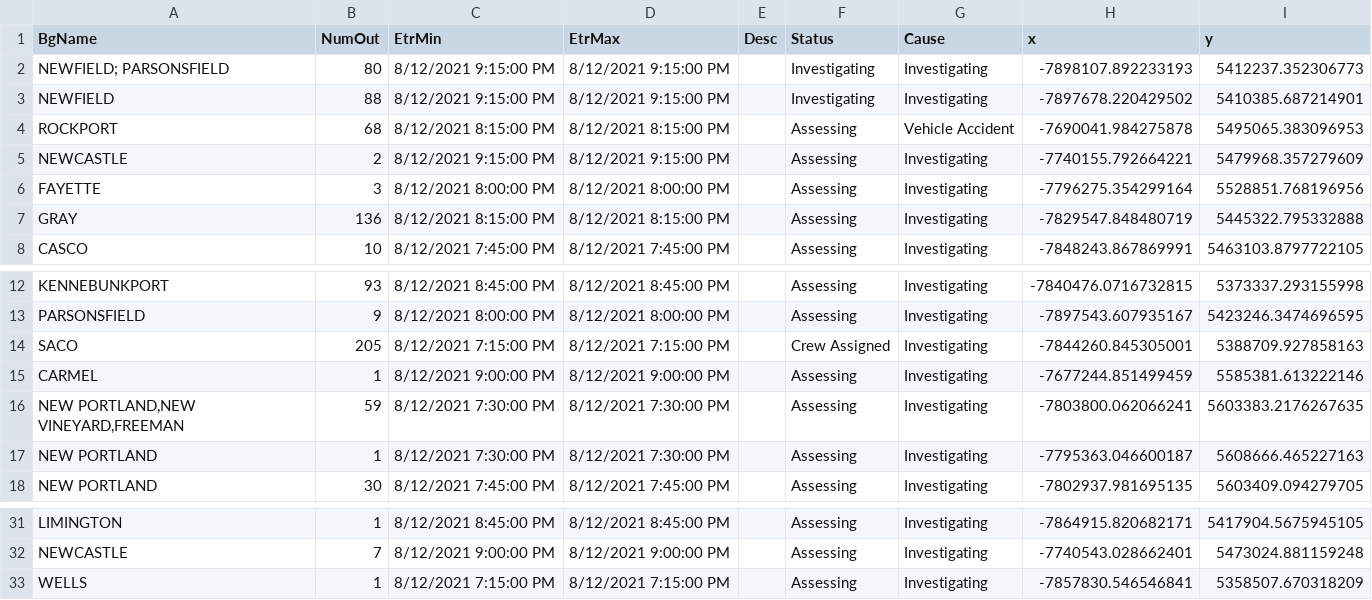
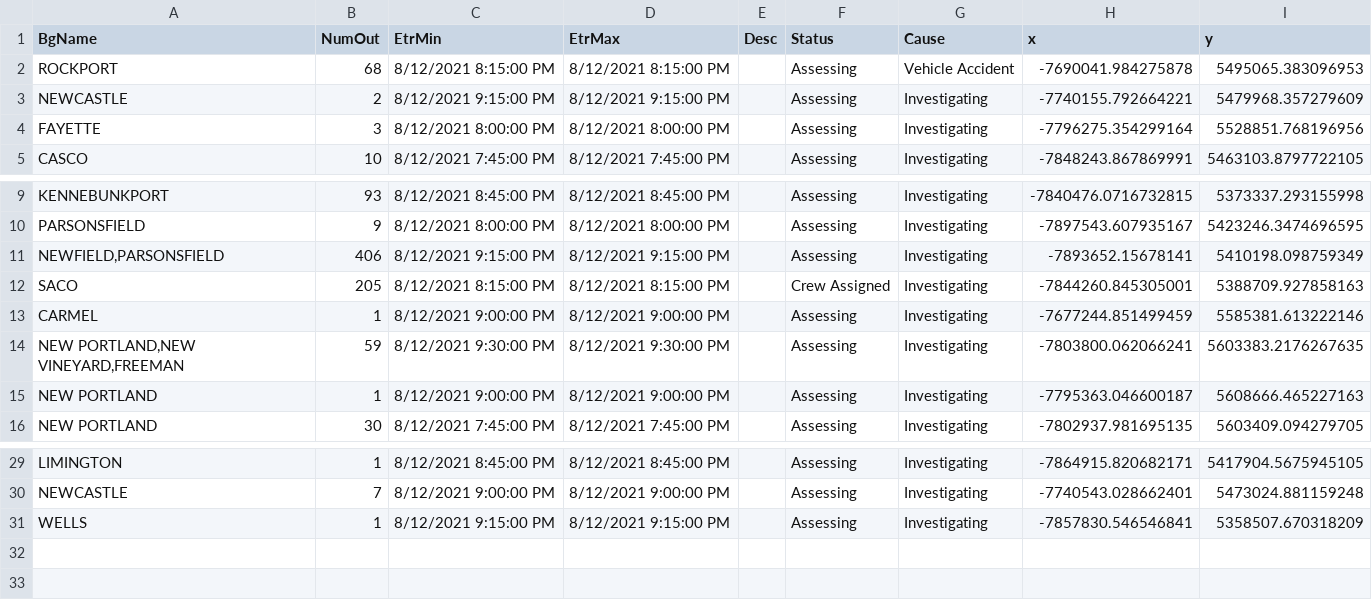
Before and after one commit to abkfenris/cmp-outages, a CSV file: cmp_outages.csv, drawn as a sheet; only a part is shown, gaps mark what is left out.

```diff
--- a/cmp_outages.csv
+++ b/cmp_outages.csv
@@ -1,4 +1,2 @@
 BgName,NumOut,EtrMin,EtrMax,Desc,Status,Cause,x,y
-NEWFIELD; PARSONSFIELD,80,8/12/2021 9:15:00 PM,8/12/2021 9:15:00 PM,,Investigating,Investigating,-7898107.892233193,5412237.352306773
-NEWFIELD,88,8/12/2021 9:15:00 PM,8/12/2021 9:15:00 PM,,Investigating,Investigating,-7897678.220429502,5410385.687214901
 ROCKPORT,68,8/12/2021 8:15:00 PM,8/12/2021 8:15:00 PM,,Assessing,Vehicle Accident,-7690041.984275878,5495065.383096953
@@ -6,3 +4,2 @@ NEWCASTLE,2,8/12/2021 9:15:00 PM,8/12/2021 9:15:00 PM,,Assessing,Investigating,-
 FAYETTE,3,8/12/2021 8:00:00 PM,8/12/2021 8:00:00 PM,,Assessing,Investigating,-7796275.354299164,5528851.768196956
-GRAY,136,8/12/2021 8:15:00 PM,8/12/2021 8:15:00 PM,,Assessing,Investigating,-7829547.848480719,5445322.795332888
 CASCO,10,8/12/2021 7:45:00 PM,8/12/2021 7:45:00 PM,,Assessing,Investigating,-7848243.867869991,5463103.8797722105
@@ -13,6 +10,7 @@ KENNEBUNKPORT,93,8/12/2021 8:45:00 PM,8/12/2021 8:45:00 PM,,Assessing,Investigat
 PARSONSFIELD,9,8/12/2021 8:00:00 PM,8/12/2021 8:00:00 PM,,Assessing,Investigating,-7897543.607935167,5423246.3474696595
-SACO,205,8/12/2021 7:15:00 PM,8/12/2021 7:15:00 PM,,Crew Assigned,Investigating,-7844260.845305001,5388709.927858163
+"NEWFIELD,PARSONSFIELD",406,8/12/2021 9:15:00 PM,8/12/2021 9:15:00 PM,,Assessing,Investigating,-7893652.15678141,5410198.098759349
+SACO,205,8/12/2021 8:15:00 PM,8/12/2021 8:15:00 PM,,Crew Assigned,Investigating,-7844260.845305001,5388709.927858163
 CARMEL,1,8/12/2021 9:00:00 PM,8/12/2021 9:00:00 PM,,Assessing,Investigating,-7677244.851499459,5585381.613222146
-"NEW PORTLAND,NEW VINEYARD,FREEMAN",59,8/12/2021 7:30:00 PM,8/12/2021 7:30:00 PM,,Assessing,Investigating,-7803800.062066241,5603383.2176267635
-NEW PORTLAND,1,8/12/2021 7:30:00 PM,8/12/2021 7:30:00 PM,,Assessing,Investigating,-7795363.046600187,5608666.465227163
+"NEW PORTLAND,NEW VINEYARD,FREEMAN",59,8/12/2021 9:30:00 PM,8/12/2021 9:30:00 PM,,Assessing,Investigating,-7803800.062066241,5603383.2176267635
+NEW PORTLAND,1,8/12/2021 9:00:00 PM,8/12/2021 9:00:00 PM,,Assessing,Investigating,-7795363.046600187,5608666.465227163
 NEW PORTLAND,30,8/12/2021 7:45:00 PM,8/12/2021 7:45:00 PM,,Assessing,Investigating,-7802937.981695135,5603409.094279705
@@ -32,2 +30,2 @@ LIMINGTON,1,8/12/2021 8:45:00 PM,8/12/2021 8:45:00 PM,,Assessing,Investigating,-
 NEWCASTLE,7,8/12/2021 9:00:00 PM,8/12/2021 9:00:00 PM,,Assessing,Investigating,-7740543.028662401,5473024.881159248
-WELLS,1,8/12/2021 7:15:00 PM,8/12/2021 7:15:00 PM,,Assessing,Investigating,-7857830.546546841,5358507.670318209
+WELLS,1,8/12/2021 9:15:00 PM,8/12/2021 9:15:00 PM,,Assessing,Investigating,-7857830.546546841,5358507.670318209
```
